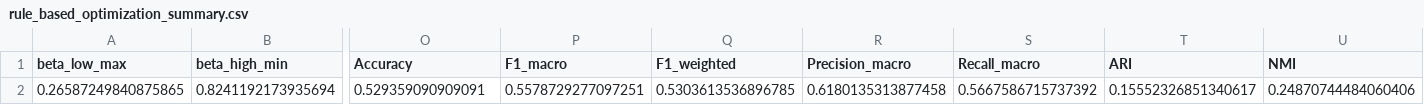
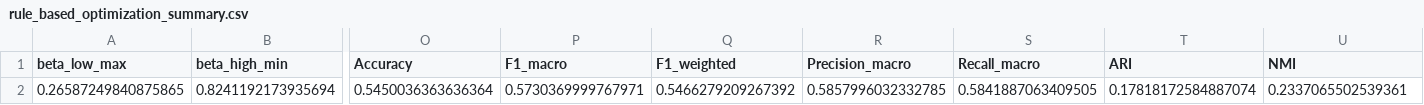
Before and after one commit to clementlab/MethylSeg, a CSV file: data/.generate_reference_files/wgbs_model_outdir/rule_based_optimization_summary.csv, drawn as a sheet; only a part is shown, gaps mark what is left out; the diff names each change by its address in the sheet, - before the commit and + after, or states it on an @@ line.

Commit message:
updated reference docs and added docs hook

```diff
--- a/data/.generate_reference_files/wgbs_model_outdir/rule_based_optimization_summary.csv
+++ b/data/.generate_reference_files/wgbs_model_outdir/rule_based_optimization_summary.csv
-O2 (Accuracy): 0.529359090909091
+O2 (Accuracy): 0.5450036363636364
-P2 (F1_macro): 0.5578729277097251
+P2 (F1_macro): 0.5730369999767971
-Q2 (F1_weighted): 0.5303613536896785
+Q2 (F1_weighted): 0.5466279209267392
-R2 (Precision_macro): 0.6180135313877458
+R2 (Precision_macro): 0.5857996032332785
-S2 (Recall_macro): 0.5667586715737392
+S2 (Recall_macro): 0.5841887063409505
-T2 (ARI): 0.15552326851340617
+T2 (ARI): 0.17818172584887074
-U2 (NMI): 0.24870744484060406
+U2 (NMI): 0.2337065502539361
```
Also changed, not shown: 48 other files.
